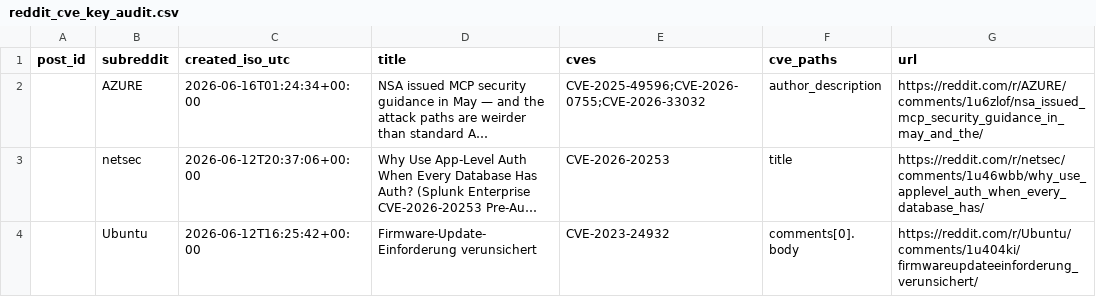
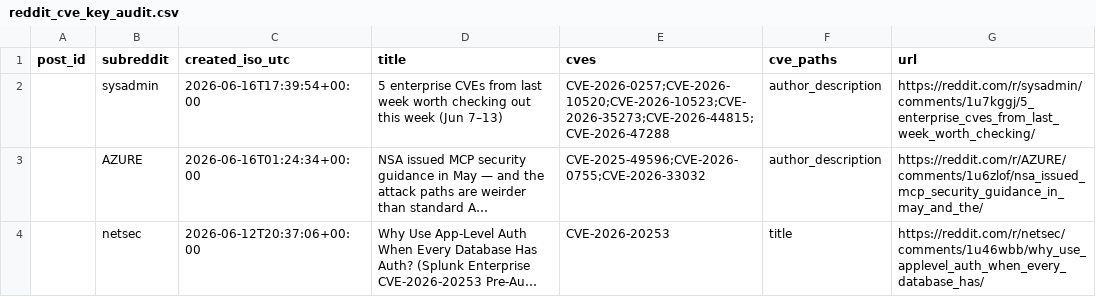
Before and after one commit to therohantilwani/Reddit_CVE_detection, a CSV file: data/reddit_cve_key_audit.csv, drawn as a sheet; only a part is shown; the shorter side is filled out with more unchanged rows; long unchanged cells end in …; the diff names each change by its address in the sheet, - before the commit and + after, or states it on an @@ line.

```diff
--- a/data/reddit_cve_key_audit.csv
+++ b/data/reddit_cve_key_audit.csv
+row 2:  | sysadmin | 2026-06-16T17:39:54+00:00 | 5 enterprise CVEs from last week worth checking out this week (Jun 7–13) | CVE-2026-0257;CVE-2026-10520;CVE-2026-10523;CVE-2026-35273;CVE-2026-44815;CVE-2026-47288 | author_description | https://reddit.com/r/sysadmin/comments/1u7kggj/5_enterprise_cves_from_last_week_worth_checking/
```
Also changed, not shown: data/cve_lead_time.csv, data/cve_summary.csv, 3 other files.
